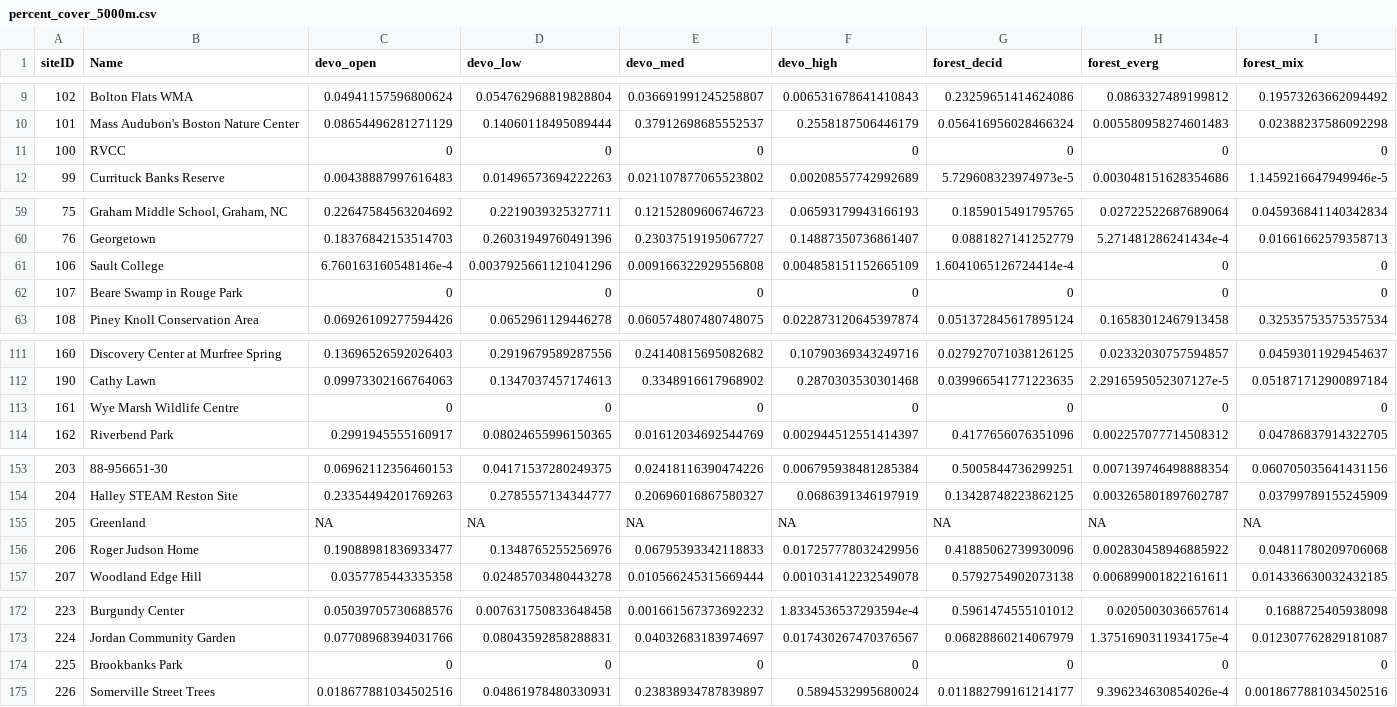
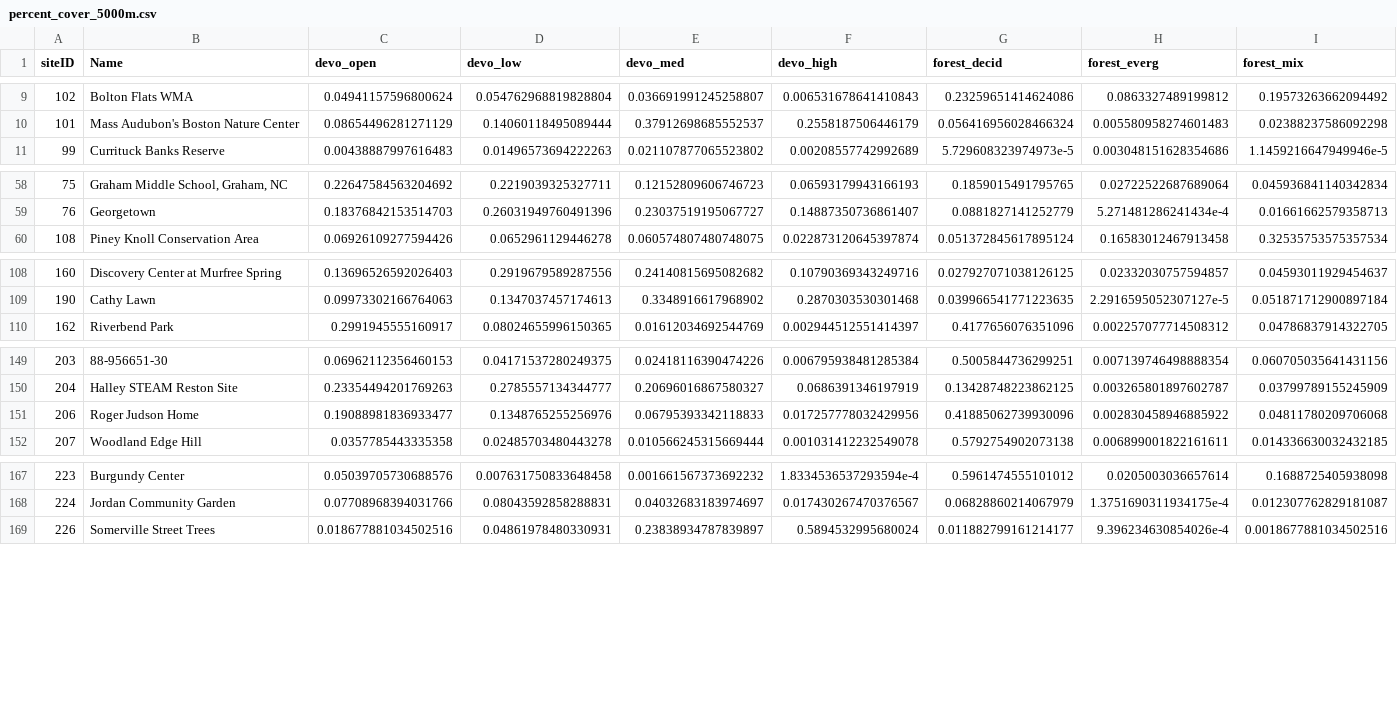
Before and after one commit to hurlbertlab/urban-arths, a CSV file: data/processed/percent_cover_5000m.csv, drawn as a sheet; only a part is shown, gaps mark what is left out; the diff covers the shown part only; the diff names each change by its address in the sheet, - before the commit and + after, or states it on an @@ line.

```diff
--- a/data/processed/percent_cover_5000m.csv
+++ b/data/processed/percent_cover_5000m.csv
-row 11: 100 | RVCC | 0 | 0 | 0 | 0 | 0 | 0 | 0
-row 61: 106 | Sault College | 6.760163160548146e-4 | 0.0037925661121041296 | 0.009166322929556808 | 0.004858151152665109 | 1.6041065126724414e-4 | 0 | 0
-row 62: 107 | Beare Swamp in Rouge Park | 0 | 0 | 0 | 0 | 0 | 0 | 0
-row 113: 161 | Wye Marsh Wildlife Centre | 0 | 0 | 0 | 0 | 0 | 0 | 0
-row 155: 205 | Greenland | NA | NA | NA | NA | NA | NA | NA
-row 174: 225 | Brookbanks Park | 0 | 0 | 0 | 0 | 0 | 0 | 0
```
Also changed, not shown: 3 removed rows elsewhere in this file, data/processed/lsm_metrics_2000m.csv, data/processed/percent_cover_10000m.csv, 6 other files.
